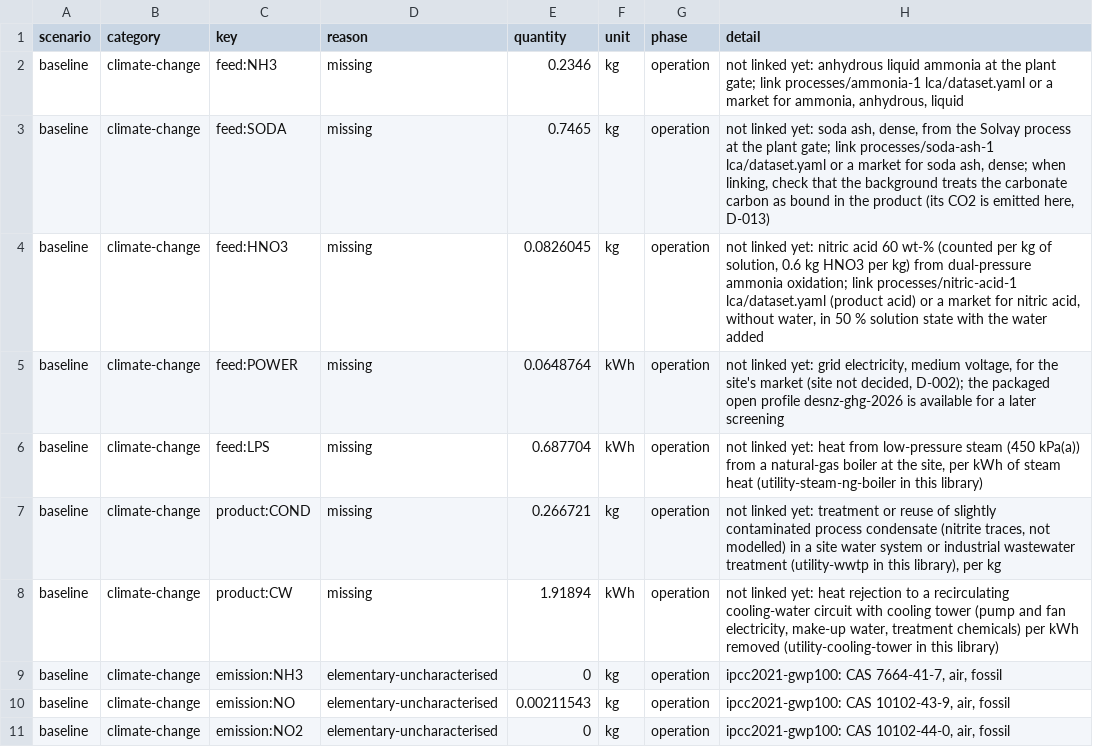
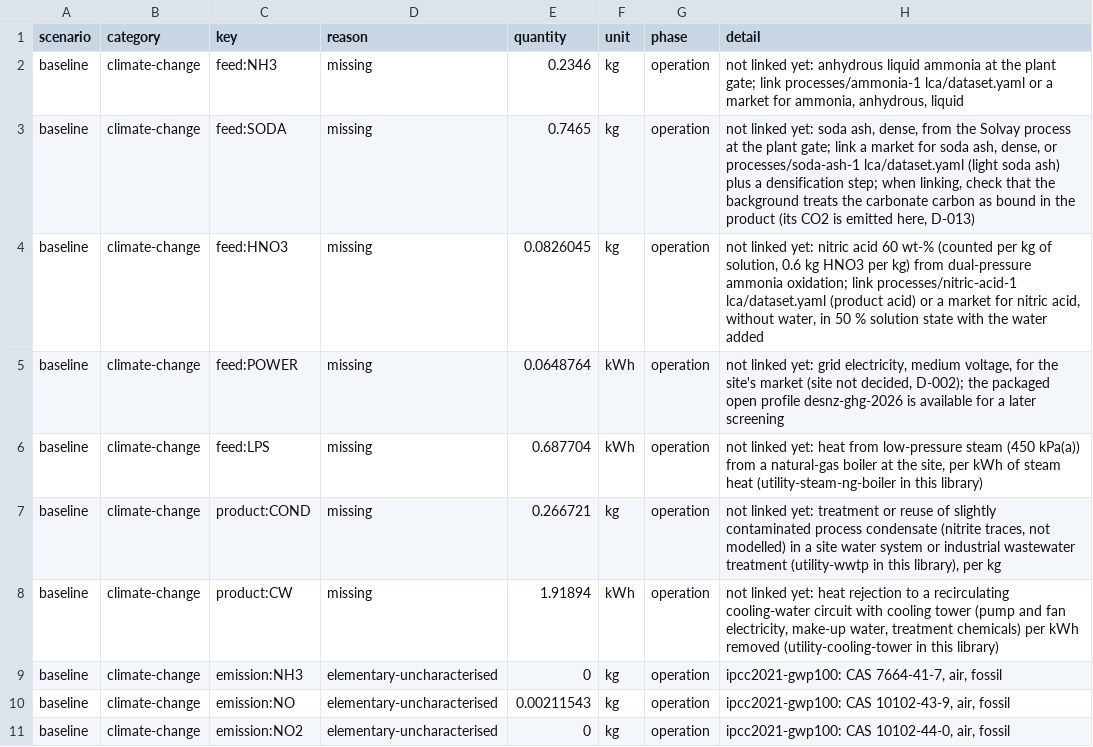
Before and after one commit to ChemE-as-Code/process-library, a CSV file: processes/sodium-nitrite-1/lca/gaps.csv, drawn as a sheet.

```diff
--- a/processes/sodium-nitrite-1/lca/gaps.csv
+++ b/processes/sodium-nitrite-1/lca/gaps.csv
@@ -2,3 +2,3 @@ scenario,category,key,reason,quantity,unit,phase,detail
 baseline,climate-change,feed:NH3,missing,0.2346,kg,operation,"not linked yet: anhydrous liquid ammonia at the plant gate; link processes/ammonia-1 lca/dataset.yaml or a market for ammonia, anhydrous, liquid"
-baseline,climate-change,feed:SODA,missing,0.7465,kg,operation,"not linked yet: soda ash, dense, from the Solvay process at the plant gate; link processes/soda-ash-1 lca/dataset.yaml or a market for soda ash, dense; when linking, check that the background treats the carbonate carbon as bound in the product (its CO2 is emitted here, D-013)"
+baseline,climate-change,feed:SODA,missing,0.7465,kg,operation,"not linked yet: soda ash, dense, from the Solvay process at the plant gate; link a market for soda ash, dense, or processes/soda-ash-1 lca/dataset.yaml (light soda ash) plus a densification step; when linking, check that the background treats the carbonate carbon as bound in the product (its CO2 is emitted here, D-013)"
 baseline,climate-change,feed:HNO3,missing,0.0826045,kg,operation,"not linked yet: nitric acid 60 wt-% (counted per kg of solution, 0.6 kg HNO3 per kg) from dual-pressure ammonia oxidation; link processes/nitric-acid-1 lca/dataset.yaml (product acid) or a market for nitric acid, without water, in 50 % solution state with the water added"
```
Also changed, not shown: processes/sodium-nitrite-1/lca/inventory.csv, 14 other files.
